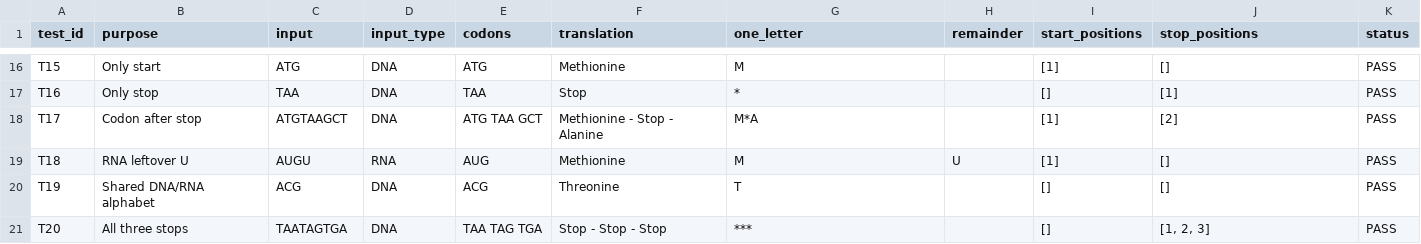
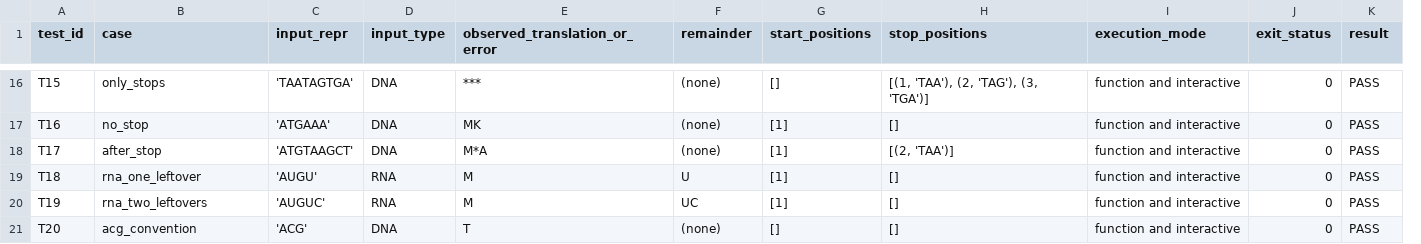
Before and after one commit to soumitroy2813-sys/SoumitRoy_AI_ML_Generating_CodonTable_of_Amino_acids, a CSV file: test_results.csv, drawn as a sheet; only a part is shown, gaps mark what is left out; removed rows and columns are numbered as before the commit, all else as after; the diff covers the shown part only; the diff names each change by its address in the sheet, - before the commit and + after, or states it on an @@ line.

```diff
--- a/test_results.csv
+++ b/test_results.csv
-column E (codons), rows 16-21: ATG | TAA | ATG TAA GCT | AUG | ACG | TAA TAG TGA
-column F (translation), rows 16-21: Methionine | Stop | Methionine - Stop - Alanine | Methionine | Threonine | Stop - Stop - Stop
+column I (execution_mode), rows 16-21: all function and interactive
+column J (exit_status), rows 16-21: all 0
-B1: purpose
+B1: case
-C1: input
+C1: input_repr
-E1: one_letter
+E1: observed_translation_or_error
-K1: status
+K1: result
-B16 (case): Only start
+B16 (case): only_stops
-C16 (input_repr): ATG
+C16 (input_repr): 'TAATAGTGA'
-E16 (observed_translation_or_error): M
+E16 (observed_translation_or_error): ***
-F16:F18 (remainder): (empty)
+F16:F18 (remainder): (none)
-G16 (start_positions): [1]
+G16 (start_positions): []
-H16 (stop_positions): []
+H16 (stop_positions): [(1, 'TAA'), (2, 'TAG'), (3, 'TGA')]
-B17 (case): Only stop
+B17 (case): no_stop
-C17 (input_repr): TAA
+C17 (input_repr): 'ATGAAA'
-E17 (observed_translation_or_error): *
+E17 (observed_translation_or_error): MK
-G17 (start_positions): []
+G17 (start_positions): [1]
-H17 (stop_positions): [1]
+H17 (stop_positions): []
-B18 (case): Codon after stop
+B18 (case): after_stop
-C18 (input_repr): ATGTAAGCT
+C18 (input_repr): 'ATGTAAGCT'
-H18 (stop_positions): [2]
+H18 (stop_positions): [(2, 'TAA')]
-B19 (case): RNA leftover U
+B19 (case): rna_one_leftover
-C19 (input_repr): AUGU
+C19 (input_repr): 'AUGU'
-B20 (case): Shared DNA/RNA alphabet
+B20 (case): rna_two_leftovers
-C20 (input_repr): ACG
+C20 (input_repr): 'AUGUC'
-D20 (input_type): DNA
+D20 (input_type): RNA
-E20 (observed_translation_or_error): T
+E20 (observed_translation_or_error): M
-F20 (remainder): (empty)
+F20 (remainder): UC
-G20 (start_positions): []
+G20 (start_positions): [1]
-B21 (case): All three stops
+B21 (case): acg_convention
-C21 (input_repr): TAATAGTGA
+C21 (input_repr): 'ACG'
-E21 (observed_translation_or_error): ***
+E21 (observed_translation_or_error): T
-F21 (remainder): (empty)
+F21 (remainder): (none)
-H21 (stop_positions): [1, 2, 3]
+H21 (stop_positions): []
```
Also changed, not shown: 101 edited cells elsewhere in this file, 5 other files.
